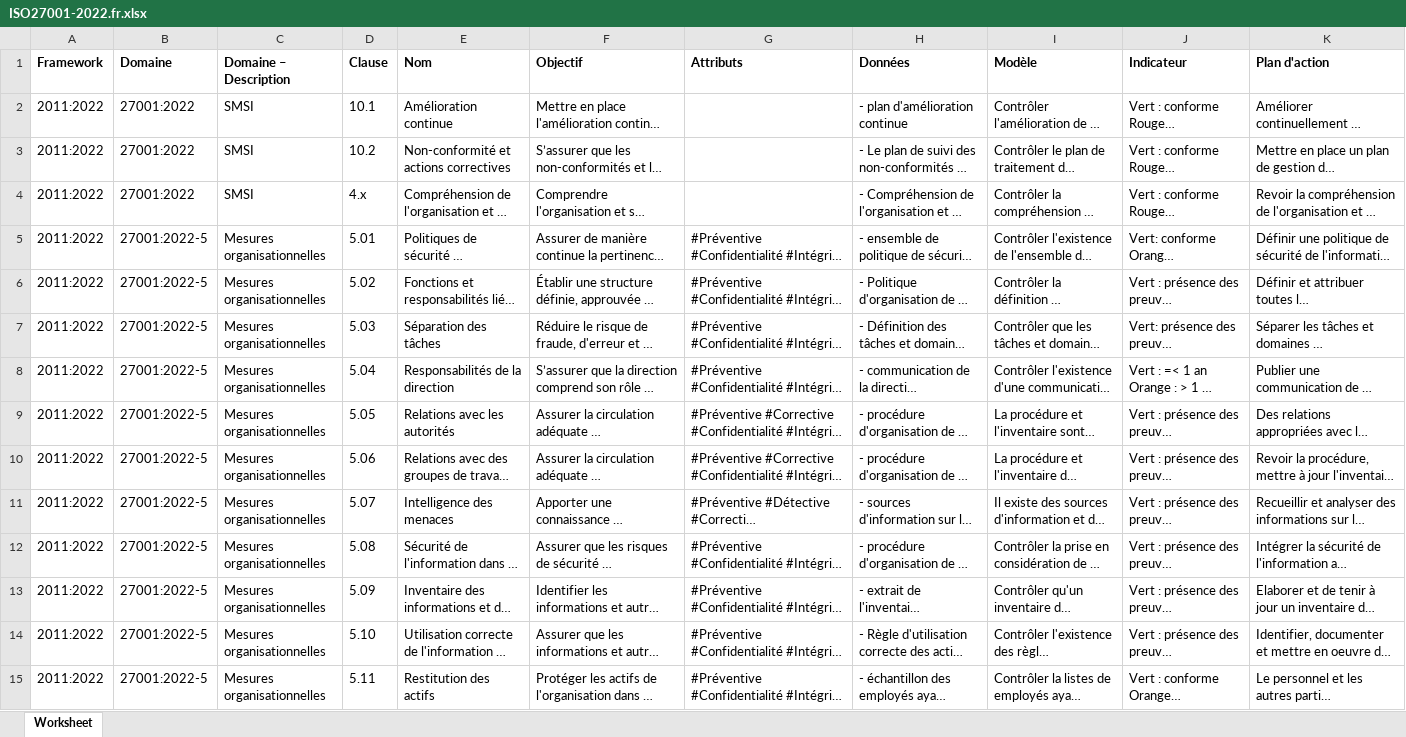
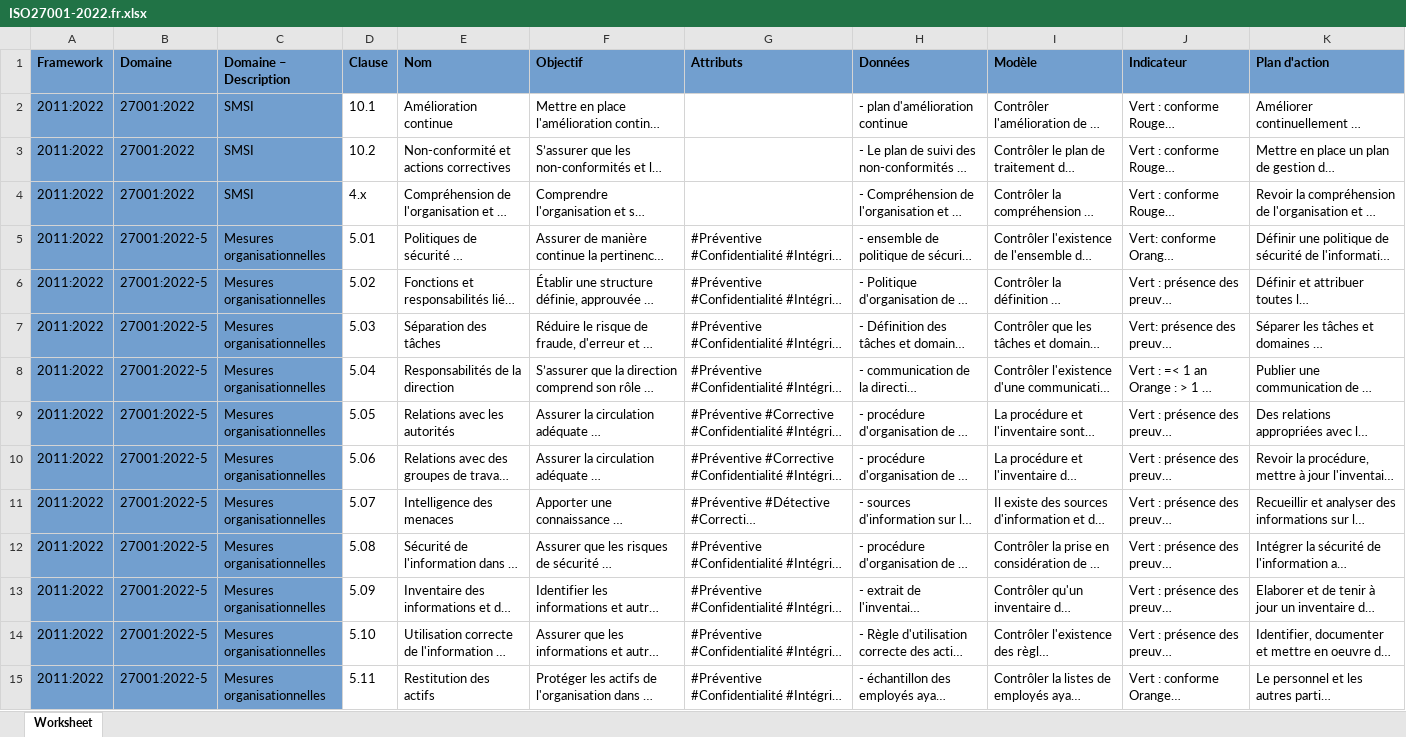
Before and after one commit to dbarzin/deming, an Excel workbook: storage/app/repository/ISO27001-2022.fr.xlsx, sheet Worksheet, drawn as a sheet; only a part is shown; long unchanged cells end in …; values as stored, in another font and other column widths than the file's, no borders; the diff covers the shown part only; the diff names each change by its address in the sheet, - before the commit and + after, or states it on an @@ line.

```diff
--- a/storage/app/repository/ISO27001-2022.fr.xlsx (sheet Worksheet)
+++ b/storage/app/repository/ISO27001-2022.fr.xlsx (sheet Worksheet)
-A1:K1 fill: none
+A1:K1 fill: #729FCF
-A2:C15 fill: none
+A2:C15 fill: #729FCF
```
Also changed, not shown: cell formats elsewhere in this sheet, 11 other files.
